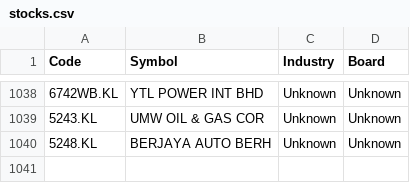
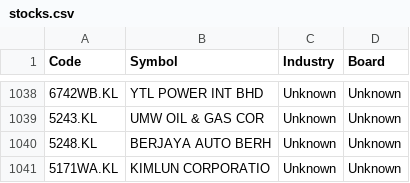
Before and after one commit to yccheok/jstock, a CSV file: appengine/jstock-static/war/stocks_information/malaysia/stocks.csv, drawn as a sheet; only a part is shown, gaps mark what is left out; the diff names each change by its address in the sheet, - before the commit and + after, or states it on an @@ line.

Commit message:
new stock

```diff
--- a/appengine/jstock-static/war/stocks_information/malaysia/stocks.csv
+++ b/appengine/jstock-static/war/stocks_information/malaysia/stocks.csv
+row 1041: 5171WA.KL | KIMLUN CORPORATIO | Unknown | Unknown
```
Also changed, not shown: 1 other file.
